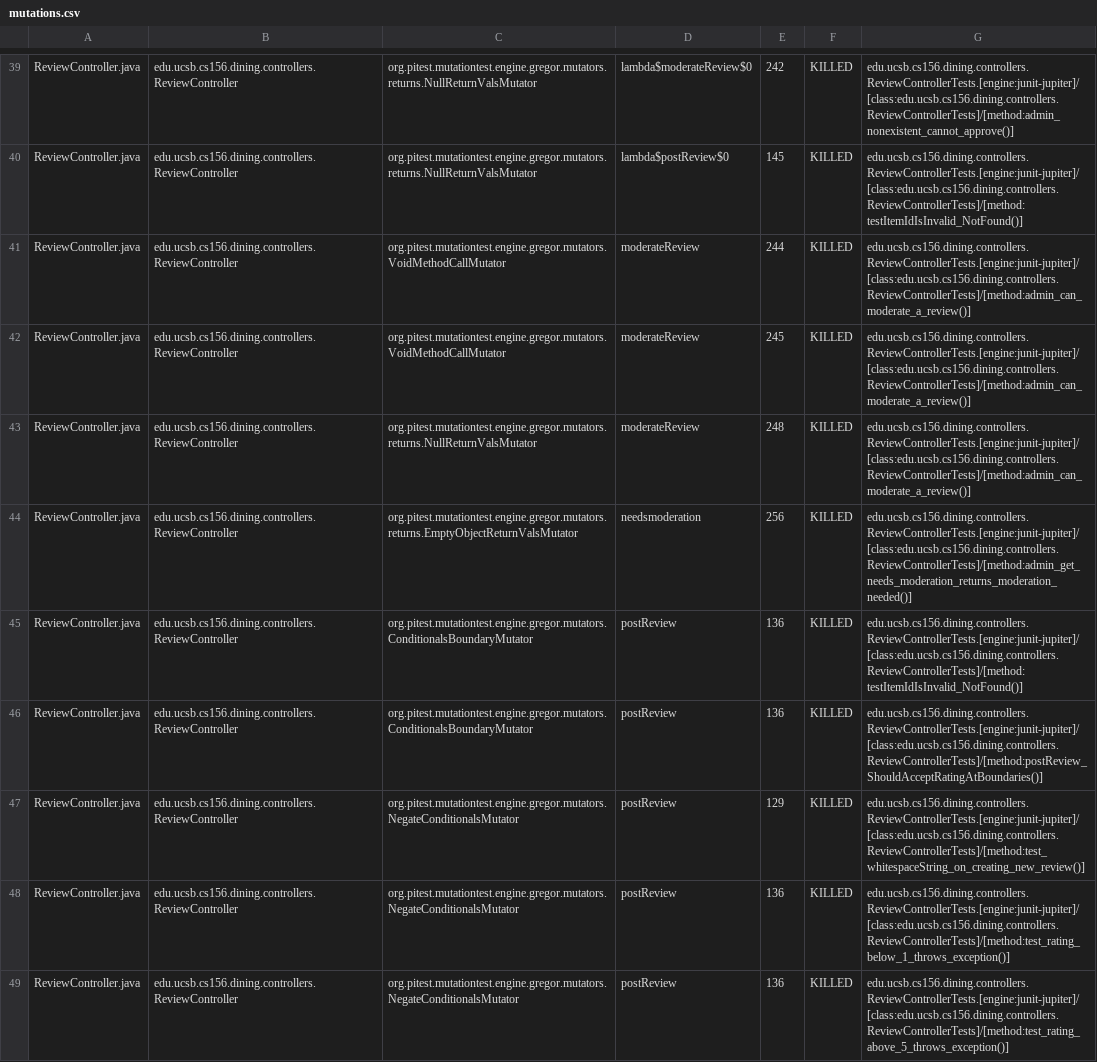
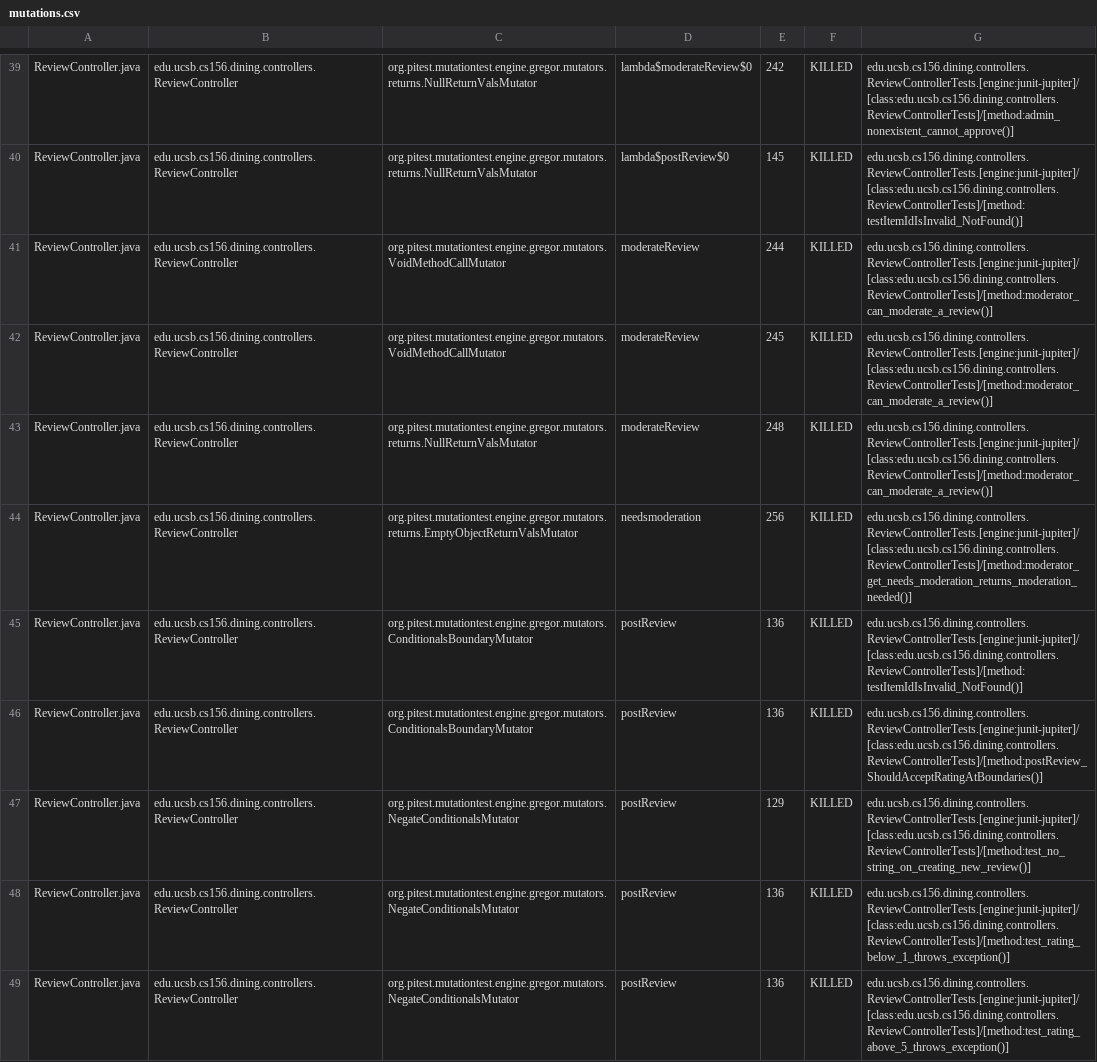
Before and after one commit to ucsb-cs156/proj-dining, a CSV file: prs/167/pitest/mutations.csv, drawn as a sheet; only a part is shown, gaps mark what is left out; the diff covers the shown part only.

Commit message:
Deploying to gh-pages from @ ucsb-cs156/proj-dining@f25f3f9d0394c8cb265bcdfa892ff54b0ead9ed2 🚀

```diff
--- a/prs/167/pitest/mutations.csv
+++ b/prs/167/pitest/mutations.csv
@@ -40,9 +40,9 @@ ReviewController.java,edu.ucsb.cs156.dining.controllers.ReviewController,org.pit
 ReviewController.java,edu.ucsb.cs156.dining.controllers.ReviewController,org.pitest.mutationtest.engine.gregor.mutators.returns.NullReturnValsMutator,lambda$postReview$0,145,KILLED,edu.ucsb.cs156.dining.controllers.ReviewControllerTests.[engine:junit-jupiter]/[class:edu.ucsb.cs156.dining.controllers.ReviewControllerTests]/[method:testItemIdIsInvalid_NotFound()]
-ReviewController.java,edu.ucsb.cs156.dining.controllers.ReviewController,org.pitest.mutationtest.engine.gregor.mutators.VoidMethodCallMutator,moderateReview,244,KILLED,edu.ucsb.cs156.dining.controllers.ReviewControllerTests.[engine:junit-jupiter]/[class:edu.ucsb.cs156.dining.controllers.ReviewControllerTests]/[method:admin_can_moderate_a_review()]
-ReviewController.java,edu.ucsb.cs156.dining.controllers.ReviewController,org.pitest.mutationtest.engine.gregor.mutators.VoidMethodCallMutator,moderateReview,245,KILLED,edu.ucsb.cs156.dining.controllers.ReviewControllerTests.[engine:junit-jupiter]/[class:edu.ucsb.cs156.dining.controllers.ReviewControllerTests]/[method:admin_can_moderate_a_review()]
-ReviewController.java,edu.ucsb.cs156.dining.controllers.ReviewController,org.pitest.mutationtest.engine.gregor.mutators.returns.NullReturnValsMutator,moderateReview,248,KILLED,edu.ucsb.cs156.dining.controllers.ReviewControllerTests.[engine:junit-jupiter]/[class:edu.ucsb.cs156.dining.controllers.ReviewControllerTests]/[method:admin_can_moderate_a_review()]
-ReviewController.java,edu.ucsb.cs156.dining.controllers.ReviewController,org.pitest.mutationtest.engine.gregor.mutators.returns.EmptyObjectReturnValsMutator,needsmoderation,256,KILLED,edu.ucsb.cs156.dining.controllers.ReviewControllerTests.[engine:junit-jupiter]/[class:edu.ucsb.cs156.dining.controllers.ReviewControllerTests]/[method:admin_get_needs_moderation_returns_moderation_needed()]
+ReviewController.java,edu.ucsb.cs156.dining.controllers.ReviewController,org.pitest.mutationtest.engine.gregor.mutators.VoidMethodCallMutator,moderateReview,244,KILLED,edu.ucsb.cs156.dining.controllers.ReviewControllerTests.[engine:junit-jupiter]/[class:edu.ucsb.cs156.dining.controllers.ReviewControllerTests]/[method:moderator_can_moderate_a_review()]
+ReviewController.java,edu.ucsb.cs156.dining.controllers.ReviewController,org.pitest.mutationtest.engine.gregor.mutators.VoidMethodCallMutator,moderateReview,245,KILLED,edu.ucsb.cs156.dining.controllers.ReviewControllerTests.[engine:junit-jupiter]/[class:edu.ucsb.cs156.dining.controllers.ReviewControllerTests]/[method:moderator_can_moderate_a_review()]
+ReviewController.java,edu.ucsb.cs156.dining.controllers.ReviewController,org.pitest.mutationtest.engine.gregor.mutators.returns.NullReturnValsMutator,moderateReview,248,KILLED,edu.ucsb.cs156.dining.controllers.ReviewControllerTests.[engine:junit-jupiter]/[class:edu.ucsb.cs156.dining.controllers.ReviewControllerTests]/[method:moderator_can_moderate_a_review()]
+ReviewController.java,edu.ucsb.cs156.dining.controllers.ReviewController,org.pitest.mutationtest.engine.gregor.mutators.returns.EmptyObjectReturnValsMutator,needsmoderation,256,KILLED,edu.ucsb.cs156.dining.controllers.ReviewControllerTests.[engine:junit-jupiter]/[class:edu.ucsb.cs156.dining.controllers.ReviewControllerTests]/[method:moderator_get_needs_moderation_returns_moderation_needed()]
 ReviewController.java,edu.ucsb.cs156.dining.controllers.ReviewController,org.pitest.mutationtest.engine.gregor.mutators.ConditionalsBoundaryMutator,postReview,136,KILLED,edu.ucsb.cs156.dining.controllers.ReviewControllerTests.[engine:junit-jupiter]/[class:edu.ucsb.cs156.dining.controllers.ReviewControllerTests]/[method:testItemIdIsInvalid_NotFound()]
 ReviewController.java,edu.ucsb.cs156.dining.controllers.ReviewController,org.pitest.mutationtest.engine.gregor.mutators.ConditionalsBoundaryMutator,postReview,136,KILLED,edu.ucsb.cs156.dining.controllers.ReviewControllerTests.[engine:junit-jupiter]/[class:edu.ucsb.cs156.dining.controllers.ReviewControllerTests]/[method:postReview_ShouldAcceptRatingAtBoundaries()]
-ReviewController.java,edu.ucsb.cs156.dining.controllers.ReviewController,org.pitest.mutationtest.engine.gregor.mutators.NegateConditionalsMutator,postReview,129,KILLED,edu.ucsb.cs156.dining.controllers.ReviewControllerTests.[engine:junit-jupiter]/[class:edu.ucsb.cs156.dining.controllers.ReviewControllerTests]/[method:test_whitespaceString_on_creating_new_review()]
+ReviewController.java,edu.ucsb.cs156.dining.controllers.ReviewController,org.pitest.mutationtest.engine.gregor.mutators.NegateConditionalsMutator,postReview,129,KILLED,edu.ucsb.cs156.dining.controllers.ReviewControllerTests.[engine:junit-jupiter]/[class:edu.ucsb.cs156.dining.controllers.ReviewControllerTests]/[method:test_no_string_on_creating_new_review()]
 ReviewController.java,edu.ucsb.cs156.dining.controllers.ReviewController,org.pitest.mutationtest.engine.gregor.mutators.NegateConditionalsMutator,postReview,136,KILLED,edu.ucsb.cs156.dining.controllers.ReviewControllerTests.[engine:junit-jupiter]/[class:edu.ucsb.cs156.dining.controllers.ReviewControllerTests]/[method:test_rating_below_1_throws_exception()]
```
Also changed, not shown: 43 edited cells elsewhere in this file, 27 other files.
